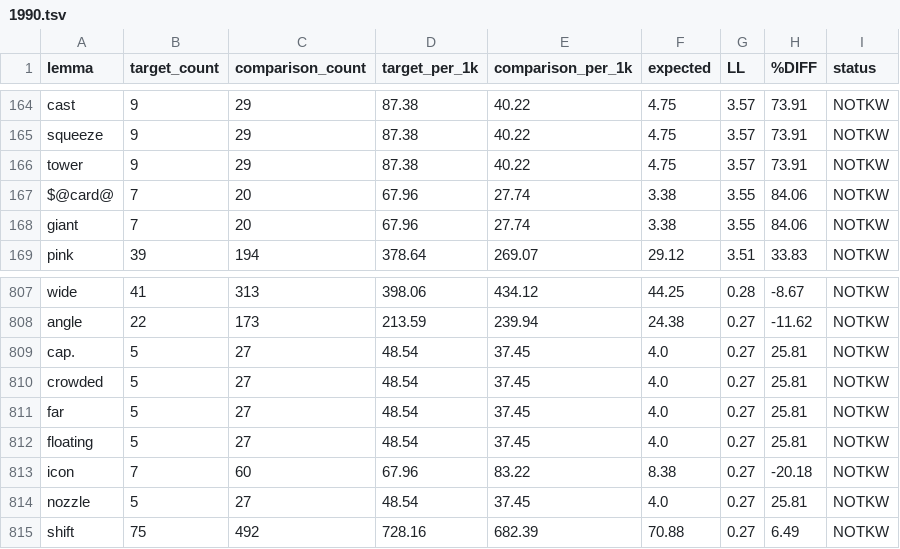
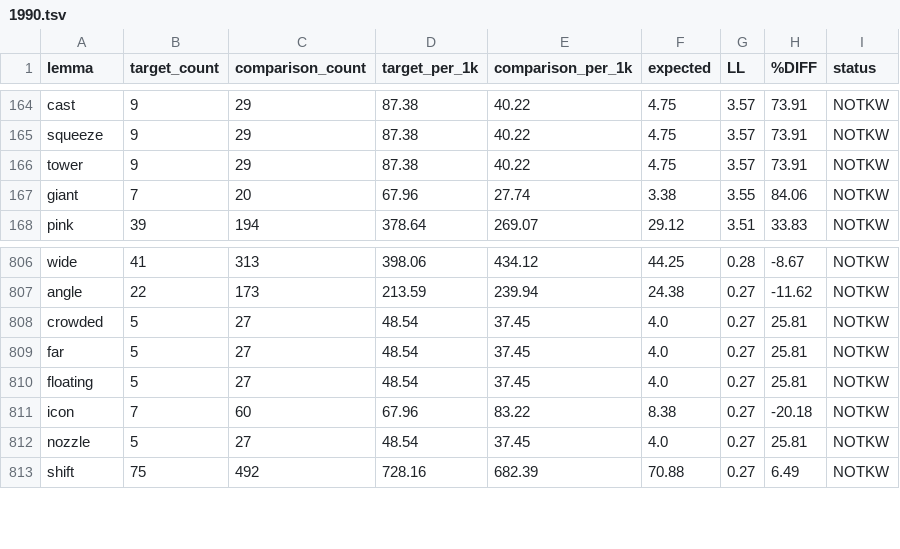
Before and after one commit to laelgelc/cl_st1_andrea, a TSV file: cl_st1_ph3_andrea/corpus/08_keylemmas/1990.tsv, drawn as a sheet; only a part is shown, gaps mark what is left out.

```diff
--- a/cl_st1_ph3_andrea/corpus/08_keylemmas/1990.tsv
+++ b/cl_st1_ph3_andrea/corpus/08_keylemmas/1990.tsv
@@ -166,3 +166,2 @@ squeeze	9	29	87.38	40.22	4.75	3.57	73.91	NOTKW
 tower	9	29	87.38	40.22	4.75	3.57	73.91	NOTKW
-$@card@	7	20	67.96	27.74	3.38	3.55	84.06	NOTKW
 giant	7	20	67.96	27.74	3.38	3.55	84.06	NOTKW
@@ -808,3 +807,2 @@ wide	41	313	398.06	434.12	44.25	0.28	-8.67	NOTKW
 angle	22	173	213.59	239.94	24.38	0.27	-11.62	NOTKW
-cap.	5	27	48.54	37.45	4.0	0.27	25.81	NOTKW
 crowded	5	27	48.54	37.45	4.0	0.27	25.81	NOTKW
```
Also changed, not shown: cl_st1_ph3_andrea/corpus/08_keylemmas/1950.tsv, cl_st1_ph3_andrea/corpus/08_keylemmas/1970.tsv, 6 other files.
